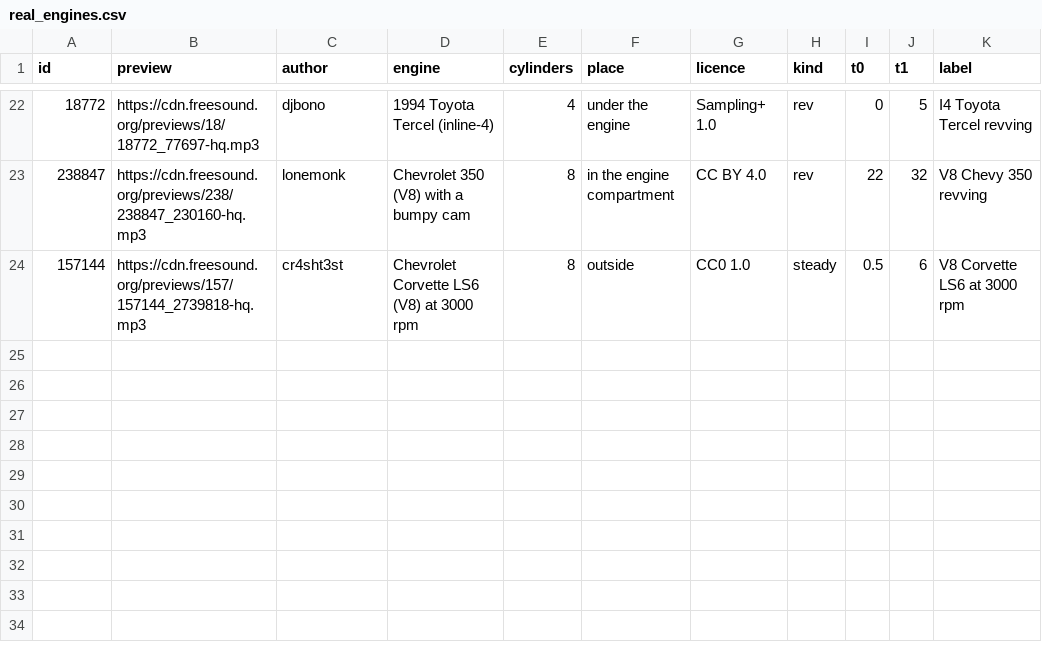
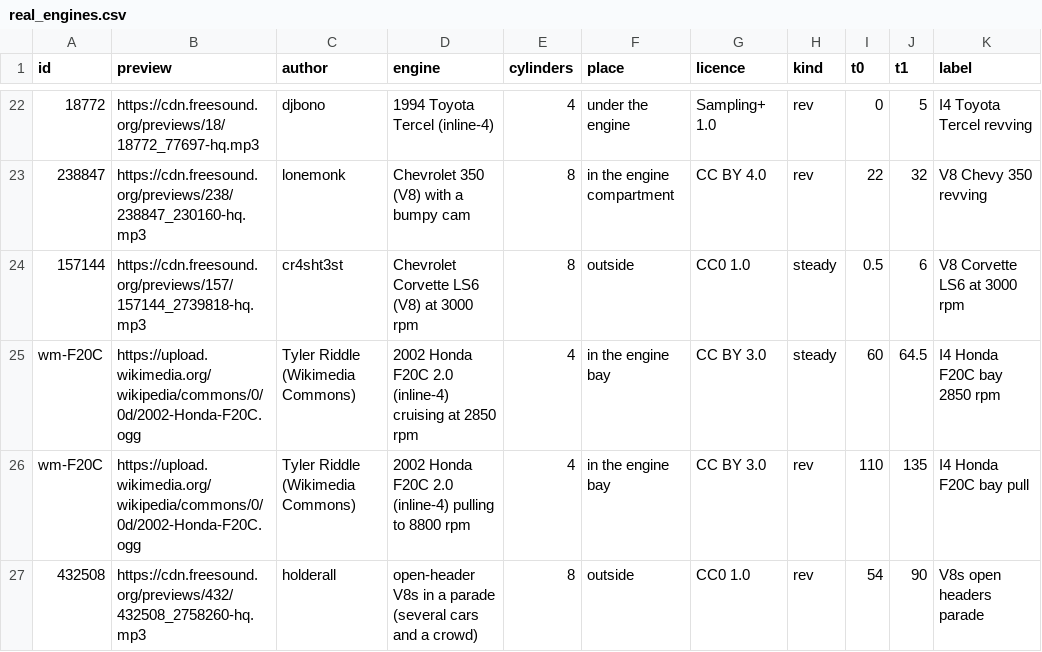
Before and after one commit to bernardovh77/REV-BENCH, a CSV file: tools/real_engines.csv, drawn as a sheet; only a part is shown, gaps mark what is left out; the diff names each change by its address in the sheet, - before the commit and + after, or states it on an @@ line.

```diff
--- a/tools/real_engines.csv
+++ b/tools/real_engines.csv
+row 25: wm-F20C | https://upload.wikimedia.org/wikipedia/commons/0/0d/2002-Honda-F20C.ogg | Tyler Riddle (Wikimedia Commons) | 2002 Honda F20C 2.0 (inline-4) cruising at 2850 rpm | 4 | in the engine bay | CC BY 3.0 | steady | 60 | 64.5 | I4 Honda F20C bay 2850 rpm
+row 26: wm-F20C | https://upload.wikimedia.org/wikipedia/commons/0/0d/2002-Honda-F20C.ogg | Tyler Riddle (Wikimedia Commons) | 2002 Honda F20C 2.0 (inline-4) pulling to 8800 rpm | 4 | in the engine bay | CC BY 3.0 | rev | 110 | 135 | I4 Honda F20C bay pull
+row 27: 432508 | https://cdn.freesound.org/previews/432/432508_2758260-hq.mp3 | holderall | open-header V8s in a parade (several cars and a crowd) | 8 | outside | CC0 1.0 | rev | 54 | 90 | V8s open headers parade
```
Also changed, not shown: 40 other files.
